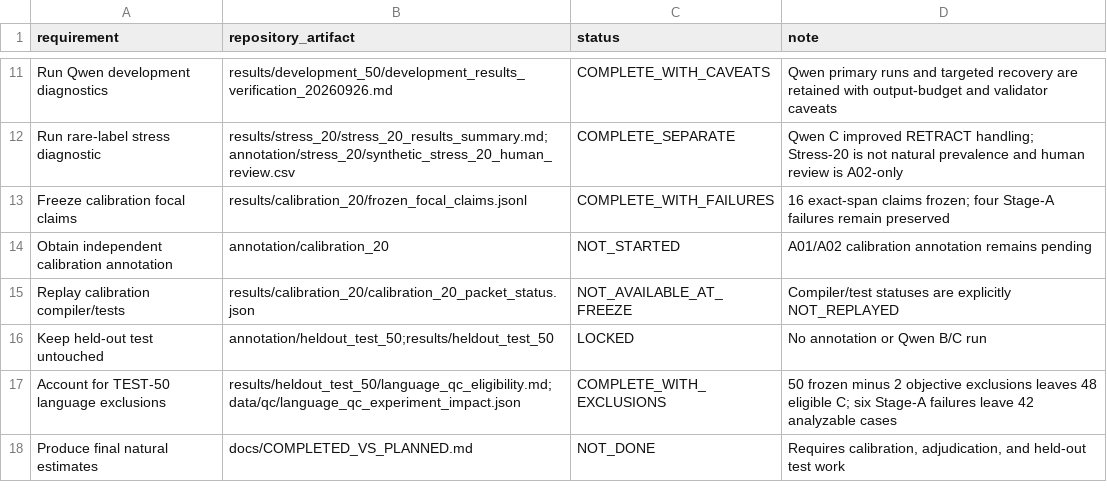
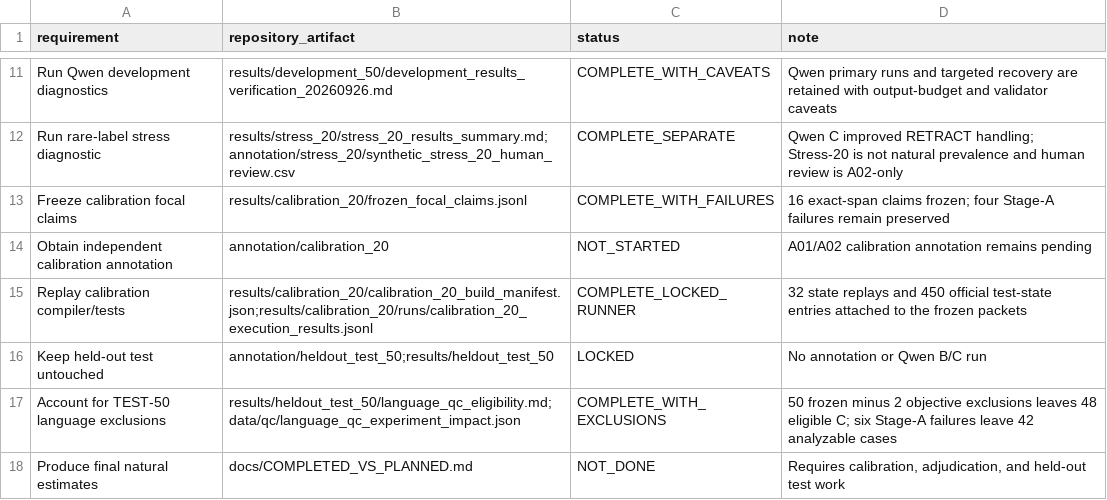
Before and after one commit to Tamzid-Tariq/Feedback-lifecycle-audit, a CSV file: docs/SUPERVISOR_REQUIREMENTS_TRACEABILITY.csv, drawn as a sheet; only a part is shown, gaps mark what is left out.

```diff
--- a/docs/SUPERVISOR_REQUIREMENTS_TRACEABILITY.csv
+++ b/docs/SUPERVISOR_REQUIREMENTS_TRACEABILITY.csv
@@ -14,3 +14,3 @@ Freeze calibration focal claims,results/calibration_20/frozen_focal_claims.jsonl
 Obtain independent calibration annotation,annotation/calibration_20,NOT_STARTED,"A01/A02 calibration annotation remains pending"
-Replay calibration compiler/tests,results/calibration_20/calibration_20_packet_status.json,NOT_AVAILABLE_AT_FREEZE,"Compiler/test statuses are explicitly NOT_REPLAYED"
+Replay calibration compiler/tests,results/calibration_20/calibration_20_build_manifest.json;results/calibration_20/runs/calibration_20_execution_results.jsonl,COMPLETE_LOCKED_RUNNER,"32 state replays and 450 official test-state entries attached to the frozen packets"
 Keep held-out test untouched,annotation/heldout_test_50;results/heldout_test_50,LOCKED,"No annotation or Qwen B/C run"
```
Also changed, not shown: docs/readiness_gates.csv, 20 other files.
